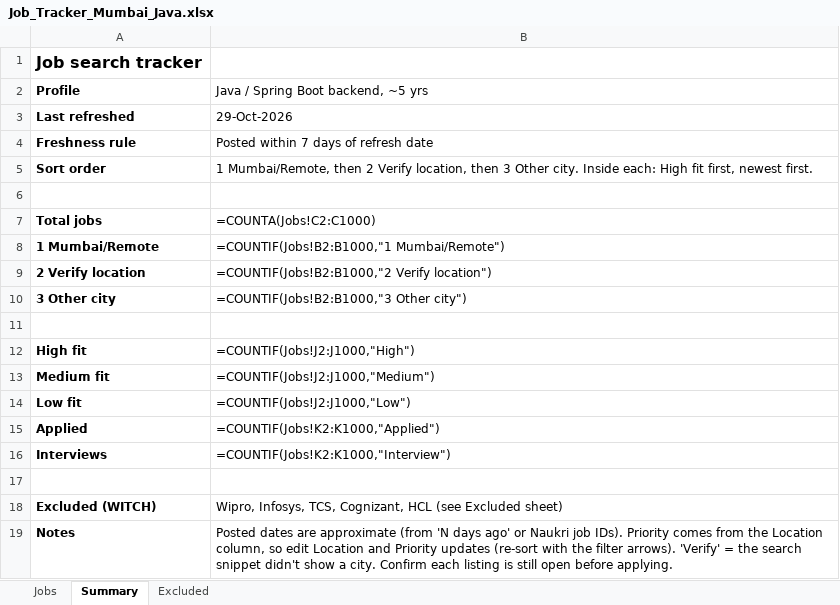
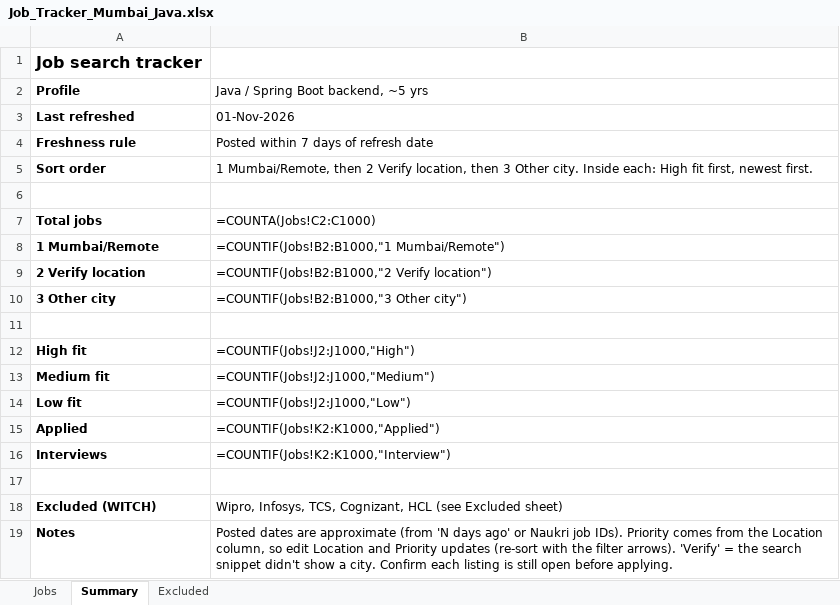
Before and after one commit to Pgv03/job-refresh, an Excel workbook: Job_Tracker_Mumbai_Java.xlsx, sheet Summary, drawn as a sheet; values as stored, in another font and other column widths than the file's, no borders; formulas without a stored value are shown as written; the diff names each change by its address in the sheet, - before the commit and + after, or states it on an @@ line.

```diff
--- a/Job_Tracker_Mumbai_Java.xlsx (sheet Summary)
+++ b/Job_Tracker_Mumbai_Java.xlsx (sheet Summary)
-B3: 29-Oct-2026
+B3: 01-Nov-2026
```
Also changed, not shown: sheet Jobs.
